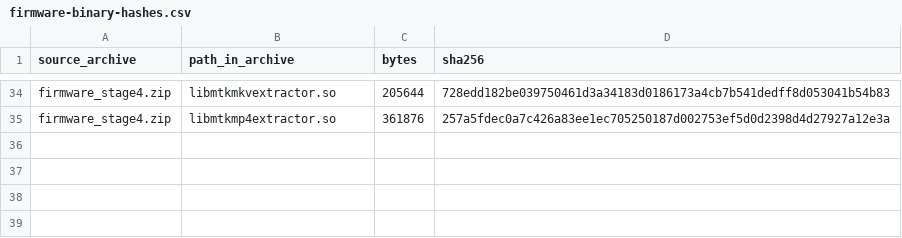
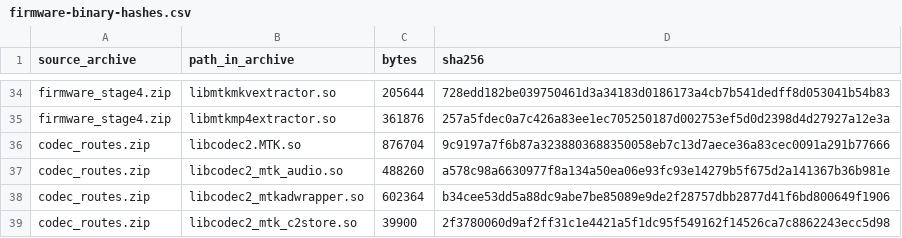
Before and after one commit to johnfromul/philips-earc-passthrough-research, a CSV file: evidence/firmware-binary-hashes.csv, drawn as a sheet; only a part is shown, gaps mark what is left out; the diff names each change by its address in the sheet, - before the commit and + after, or states it on an @@ line.

Commit message:
Analyze Codec2 inventory and add read-only runtime audio codec discovery v0.2.4

```diff
--- a/evidence/firmware-binary-hashes.csv
+++ b/evidence/firmware-binary-hashes.csv
+row 36: codec_routes.zip | libcodec2.MTK.so | 876704 | 9c9197a7f6b87a3238803688350058eb7c13d7aece36a83cec0091a291b77666
+row 37: codec_routes.zip | libcodec2_mtk_audio.so | 488260 | a578c98a6630977f8a134a50ea06e93fc93e14279b5f675d2a141367b36b981e
+row 38: codec_routes.zip | libcodec2_mtkadwrapper.so | 602364 | b34cee53dd5a88dc9abe7be85089e9de2f28757dbb2877d41f6bd800649f1906
+row 39: codec_routes.zip | libcodec2_mtk_c2store.so | 39900 | 2f3780060d9af2ff31c1e4421a5f1dc95f549162f14526ca7c8862243ecc5d98
```
Also changed, not shown: evidence/source-hashes.csv, 7 other files.
